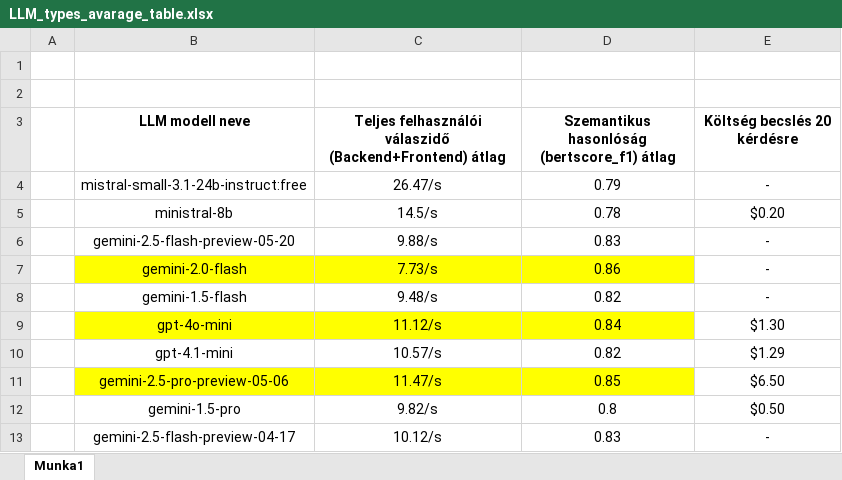
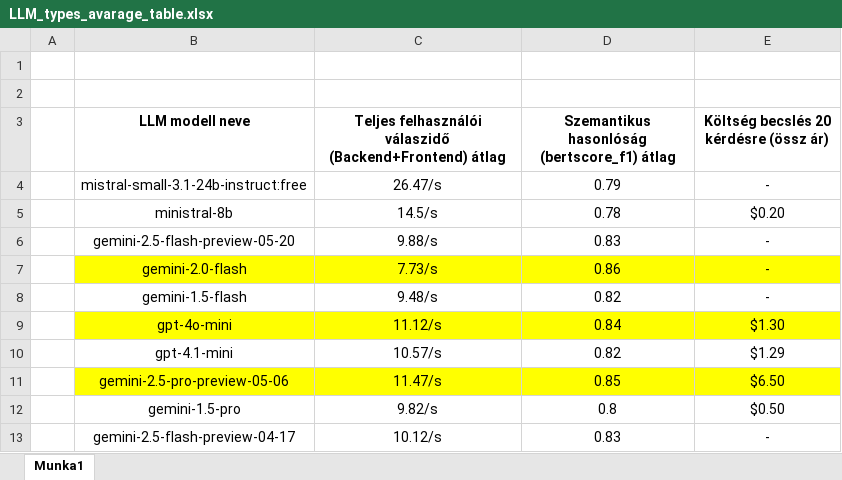
Before and after one commit to kriszta99/flask-chatbot, an Excel workbook: LLMTypeTesting/LLM_types_avarage_table.xlsx, sheet Munka1, drawn as a sheet; values as stored, in another font and other column widths than the file's, no borders; the diff names each change by its address in the sheet, - before the commit and + after, or states it on an @@ line.

Commit message:
update

```diff
--- a/LLMTypeTesting/LLM_types_avarage_table.xlsx (sheet Munka1)
+++ b/LLMTypeTesting/LLM_types_avarage_table.xlsx (sheet Munka1)
-E3: Költség becslés 20 kérdésre
+E3: Költség becslés 20 kérdésre (össz ár)
-E7 fill: none
+E7 fill: #FFFF00
-E9 fill: none
+E9 fill: #FFFF00
-E11 fill: none
+E11 fill: #FFFF00
```
